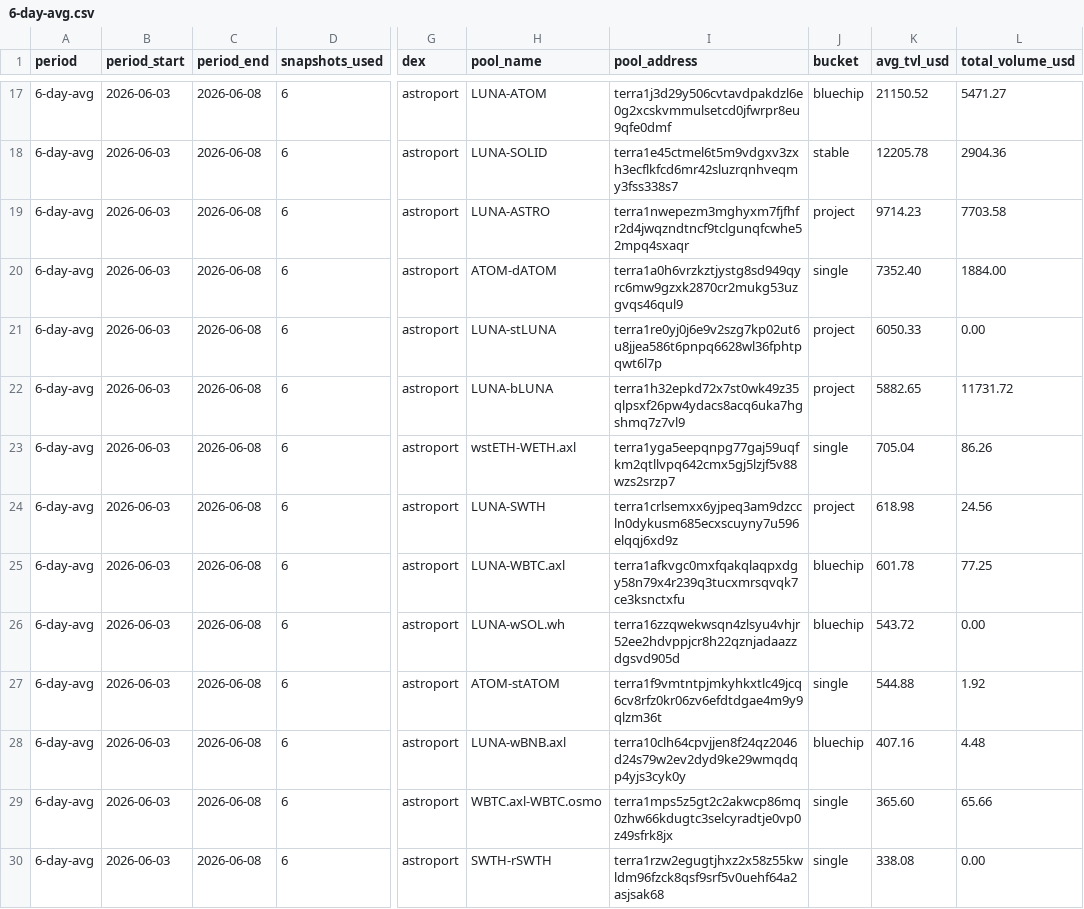
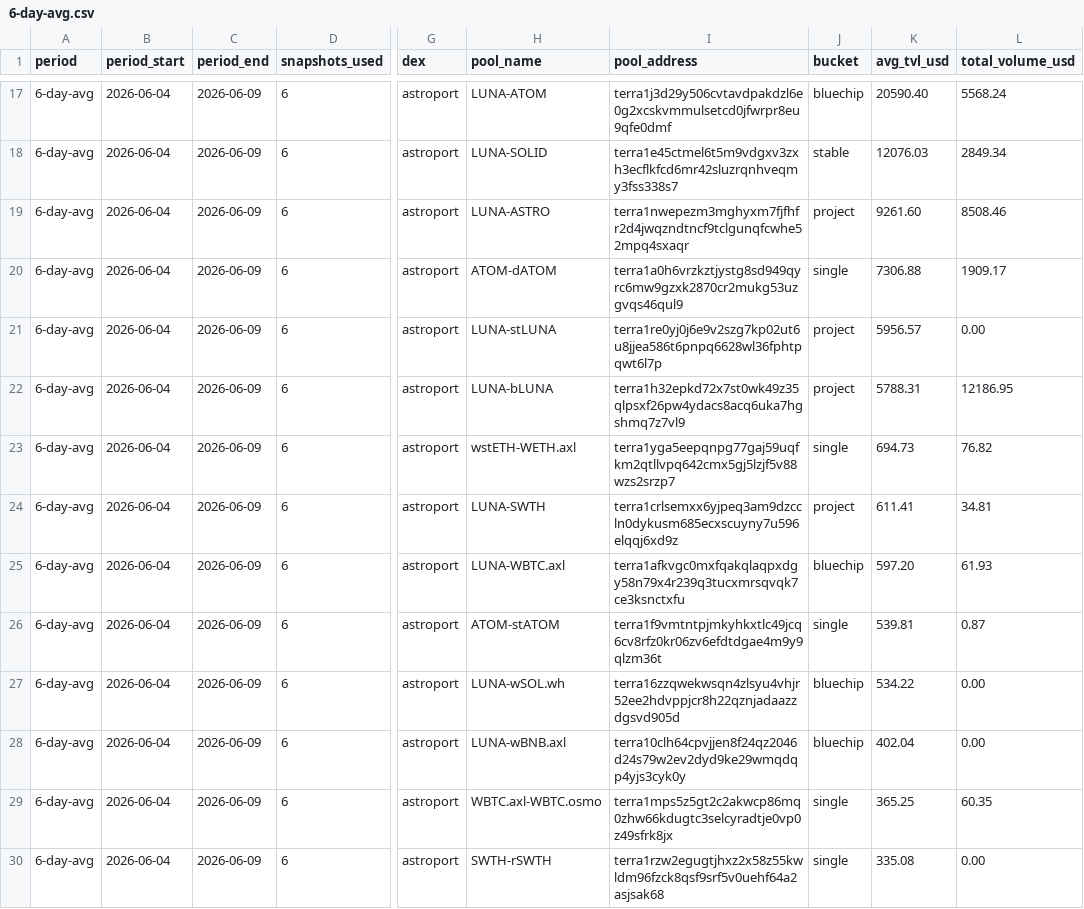
Before and after one commit to defipatriot/astroport-pool-data_2026, a CSV file: 6-day-avg.csv, drawn as a sheet; only a part is shown, gaps mark what is left out; the diff covers the shown part only; the diff names each change by its address in the sheet, - before the commit and + after, or states it on an @@ line.

```diff
--- a/6-day-avg.csv
+++ b/6-day-avg.csv
-B17:B30 (period_start): 2026-06-03
+B17:B30 (period_start): 2026-06-04
-C17:C30 (period_end): 2026-06-08
+C17:C30 (period_end): 2026-06-09
-K17 (avg_tvl_usd): 21150.52
+K17 (avg_tvl_usd): 20590.40
-L17 (total_volume_usd): 5471.27
+L17 (total_volume_usd): 5568.24
-K18 (avg_tvl_usd): 12205.78
+K18 (avg_tvl_usd): 12076.03
-L18 (total_volume_usd): 2904.36
+L18 (total_volume_usd): 2849.34
-K19 (avg_tvl_usd): 9714.23
+K19 (avg_tvl_usd): 9261.60
-L19 (total_volume_usd): 7703.58
+L19 (total_volume_usd): 8508.46
-K20 (avg_tvl_usd): 7352.40
+K20 (avg_tvl_usd): 7306.88
-L20 (total_volume_usd): 1884.00
+L20 (total_volume_usd): 1909.17
-K21 (avg_tvl_usd): 6050.33
+K21 (avg_tvl_usd): 5956.57
-K22 (avg_tvl_usd): 5882.65
+K22 (avg_tvl_usd): 5788.31
-L22 (total_volume_usd): 11731.72
+L22 (total_volume_usd): 12186.95
-K23 (avg_tvl_usd): 705.04
+K23 (avg_tvl_usd): 694.73
-L23 (total_volume_usd): 86.26
+L23 (total_volume_usd): 76.82
-K24 (avg_tvl_usd): 618.98
+K24 (avg_tvl_usd): 611.41
-L24 (total_volume_usd): 24.56
+L24 (total_volume_usd): 34.81
-K25 (avg_tvl_usd): 601.78
+K25 (avg_tvl_usd): 597.20
-L25 (total_volume_usd): 77.25
+L25 (total_volume_usd): 61.93
-H26 (pool_name): LUNA-wSOL.wh
+H26 (pool_name): ATOM-stATOM
-I26 (pool_address): terra16zzqwekwsqn4zlsyu4vhjr52ee2hdvppjcr8h22qznjadaazzdgsvd905d
+I26 (pool_address): terra1f9vmtntpjmkyhkxtlc49jcq6cv8rfz0kr06zv6efdtdgae4m9y9qlzm36t
-J26 (bucket): bluechip
+J26 (bucket): single
-K26 (avg_tvl_usd): 543.72
+K26 (avg_tvl_usd): 539.81
-L26 (total_volume_usd): 0.00
+L26 (total_volume_usd): 0.87
-H27 (pool_name): ATOM-stATOM
+H27 (pool_name): LUNA-wSOL.wh
-I27 (pool_address): terra1f9vmtntpjmkyhkxtlc49jcq6cv8rfz0kr06zv6efdtdgae4m9y9qlzm36t
+I27 (pool_address): terra16zzqwekwsqn4zlsyu4vhjr52ee2hdvppjcr8h22qznjadaazzdgsvd905d
-J27 (bucket): single
+J27 (bucket): bluechip
-K27 (avg_tvl_usd): 544.88
+K27 (avg_tvl_usd): 534.22
-L27 (total_volume_usd): 1.92
+L27 (total_volume_usd): 0.00
-K28 (avg_tvl_usd): 407.16
+K28 (avg_tvl_usd): 402.04
-L28 (total_volume_usd): 4.48
+L28 (total_volume_usd): 0.00
-K29 (avg_tvl_usd): 365.60
+K29 (avg_tvl_usd): 365.25
-L29 (total_volume_usd): 65.66
+L29 (total_volume_usd): 60.35
-K30 (avg_tvl_usd): 338.08
+K30 (avg_tvl_usd): 335.08
```
Also changed, not shown: 74 edited cells elsewhere in this file.
